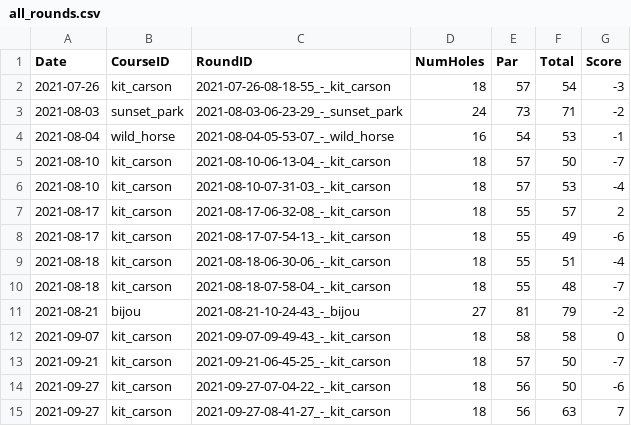
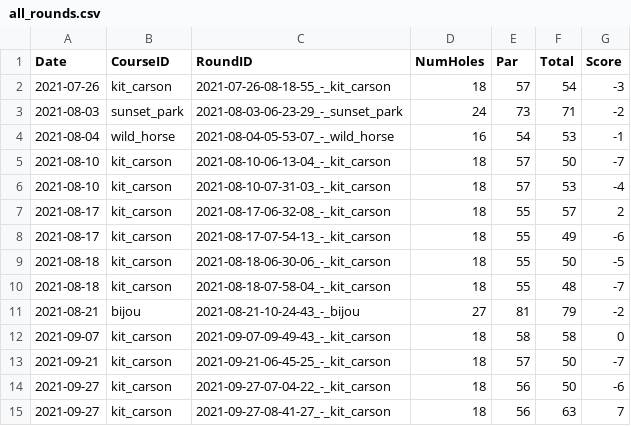
Before and after one commit to jacobwood27/dg_stats, a CSV file: stats/all_rounds.csv, drawn as a sheet.

```diff
--- a/stats/all_rounds.csv
+++ b/stats/all_rounds.csv
@@ -8,3 +8,3 @@ Date,CourseID,RoundID,NumHoles,Par,Total,Score
 2021-08-17,kit_carson,2021-08-17-07-54-13_-_kit_carson,18,55,49,-6
-2021-08-18,kit_carson,2021-08-18-06-30-06_-_kit_carson,18,55,51,-4
+2021-08-18,kit_carson,2021-08-18-06-30-06_-_kit_carson,18,55,50,-5
 2021-08-18,kit_carson,2021-08-18-07-58-04_-_kit_carson,18,55,48,-7
```
Also changed, not shown: rounds/2021-08-18-06-30-06_-_kit_carson/2021-08-18-06-30-06_-_kit_carson.csv, stats/all_holes.csv, 3 other files.
